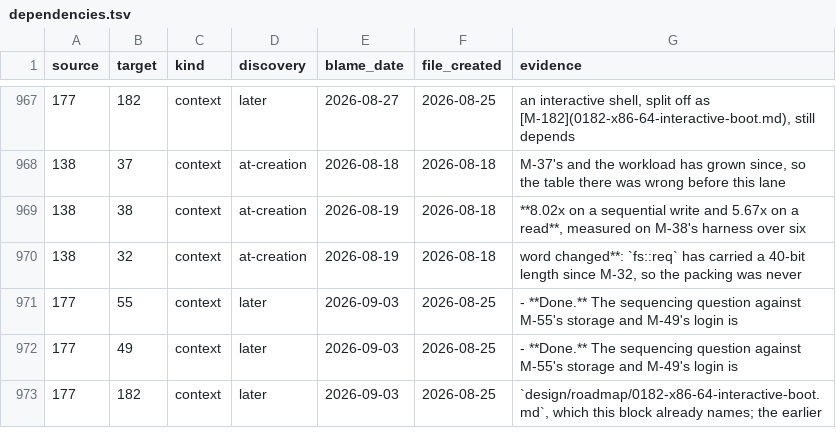
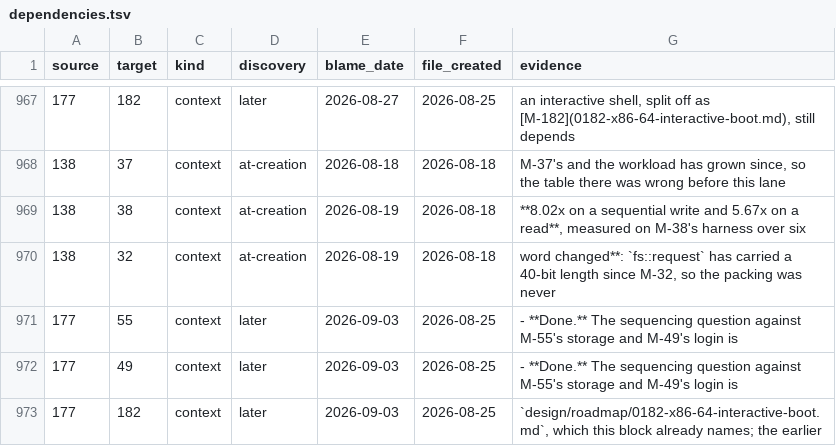
Before and after one commit to nifeos/record, a TSV file: notes/dependency-census/dependencies.tsv, drawn as a sheet; only a part is shown, gaps mark what is left out.

```diff
--- a/notes/dependency-census/dependencies.tsv
+++ b/notes/dependency-census/dependencies.tsv
@@ -969,3 +969,3 @@ source	target	kind	discovery	blame_date	file_created	evidence
 138	38	context	at-creation	2026-08-19	2026-08-18	**8.02x on a sequential write and 5.67x on a read**, measured on M-38's harness over six
-138	32	context	at-creation	2026-08-19	2026-08-18	word changed**: `fs::req` has carried a 40-bit length since M-32, so the packing was never
+138	32	context	at-creation	2026-08-19	2026-08-18	word changed**: `fs::request` has carried a 40-bit length since M-32, so the packing was never
 177	55	context	later	2026-09-03	2026-08-25	- **Done.** The sequencing question against M-55's storage and M-49's login is
```
Also changed, not shown: 17 other files.
